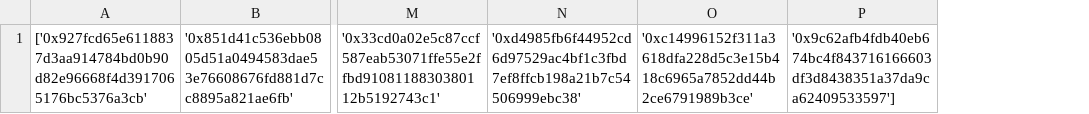
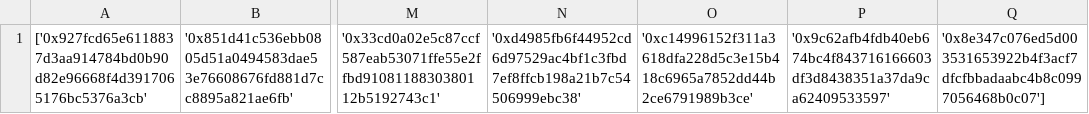
Before and after one commit to testeurbot/liste, a CSV file: network.csv, drawn as a sheet; only a part is shown, gaps mark what is left out; removed rows and columns are numbered as before the commit, all else as after; the diff names each change by its address in the sheet, - before the commit and + after, or states it on an @@ line.

Commit message:
your_commit_message

```diff
--- a/network.csv
+++ b/network.csv
-column P, row 1: '0x9c62afb4fdb40eb674bc4f843716166603df3d8438351a37da9ca62409533597']
+column P, row 1: '0x9c62afb4fdb40eb674bc4f843716166603df3d8438351a37da9ca62409533597'
+column Q, row 1: '0x8e347c076ed5d003531653922b4f3acf7dfcfbbadaabc4b8c0997056468b0c07']
```
